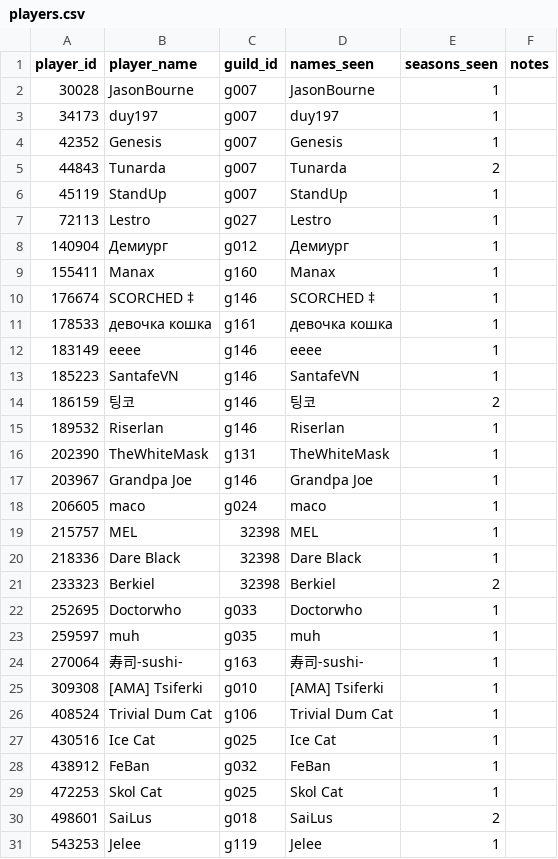
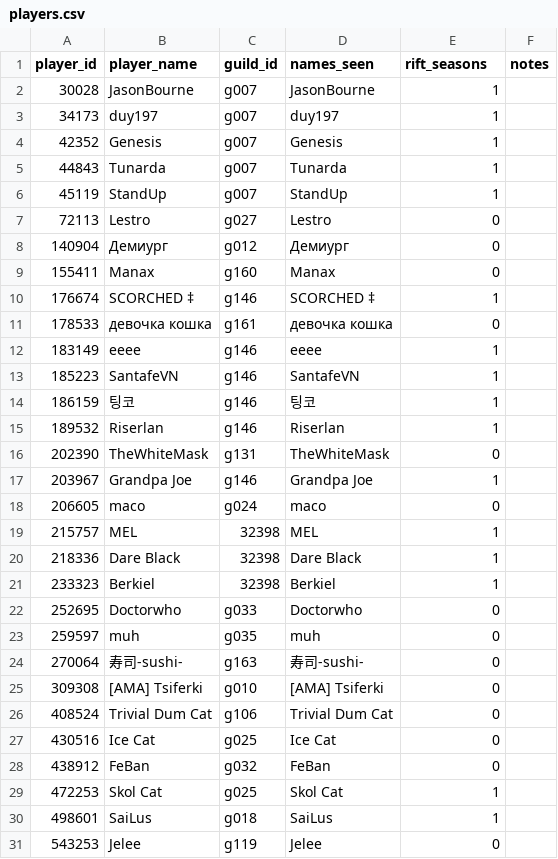
Before and after one commit to IDKTrout/eden-rankings, a CSV file: src/data/players.csv, drawn as a sheet; only a part is shown; the diff covers the shown part only.

```diff
--- a/src/data/players.csv
+++ b/src/data/players.csv
@@ -1,2 +1,2 @@
-player_id,player_name,guild_id,names_seen,seasons_seen,notes
+player_id,player_name,guild_id,names_seen,rift_seasons,notes
 30028,JasonBourne,g007,JasonBourne,1,
@@ -4,28 +4,28 @@ player_id,player_name,guild_id,names_seen,seasons_seen,notes
 42352,Genesis,g007,Genesis,1,
-44843,Tunarda,g007,Tunarda,2,
+44843,Tunarda,g007,Tunarda,1,
 45119,StandUp,g007,StandUp,1,
-72113,Lestro,g027,Lestro,1,
-140904,Демиург,g012,Демиург,1,
-155411,Manax,g160,Manax,1,
+72113,Lestro,g027,Lestro,0,
+140904,Демиург,g012,Демиург,0,
+155411,Manax,g160,Manax,0,
 176674,SCORCHED ‡,g146,SCORCHED ‡,1,
-178533,девочка кошка,g161,девочка кошка,1,
+178533,девочка кошка,g161,девочка кошка,0,
 183149,eeee,g146,eeee,1,
 185223,SantafeVN,g146,SantafeVN,1,
-186159,팅코,g146,팅코,2,
+186159,팅코,g146,팅코,1,
 189532,Riserlan,g146,Riserlan,1,
-202390,TheWhiteMask,g131,TheWhiteMask,1,
+202390,TheWhiteMask,g131,TheWhiteMask,0,
 203967,Grandpa Joe,g146,Grandpa Joe,1,
-206605,maco,g024,maco,1,
+206605,maco,g024,maco,0,
 215757,MEL,32398,MEL,1,
 218336,Dare Black,32398,Dare Black,1,
-233323,Berkiel,32398,Berkiel,2,
-252695,Doctorwho,g033,Doctorwho,1,
-259597,muh,g035,muh,1,
-270064,寿司-sushi-,g163,寿司-sushi-,1,
-309308,[AMA] Tsiferki,g010,[AMA] Tsiferki,1,
-408524,Trivial Dum Cat,g106,Trivial Dum Cat,1,
-430516,Ice Cat,g025,Ice Cat,1,
-438912,FeBan,g032,FeBan,1,
+233323,Berkiel,32398,Berkiel,1,
+252695,Doctorwho,g033,Doctorwho,0,
+259597,muh,g035,muh,0,
+270064,寿司-sushi-,g163,寿司-sushi-,0,
+309308,[AMA] Tsiferki,g010,[AMA] Tsiferki,0,
+408524,Trivial Dum Cat,g106,Trivial Dum Cat,0,
+430516,Ice Cat,g025,Ice Cat,0,
+438912,FeBan,g032,FeBan,0,
 472253,Skol Cat,g025,Skol Cat,1,
-498601,SaiLus,g018,SaiLus,2,
-543253,Jelee,g119,Jelee,1,
+498601,SaiLus,g018,SaiLus,1,
+543253,Jelee,g119,Jelee,0,
```
Also changed, not shown: 100 edited cells elsewhere in this file, src/data/guilds.csv.
